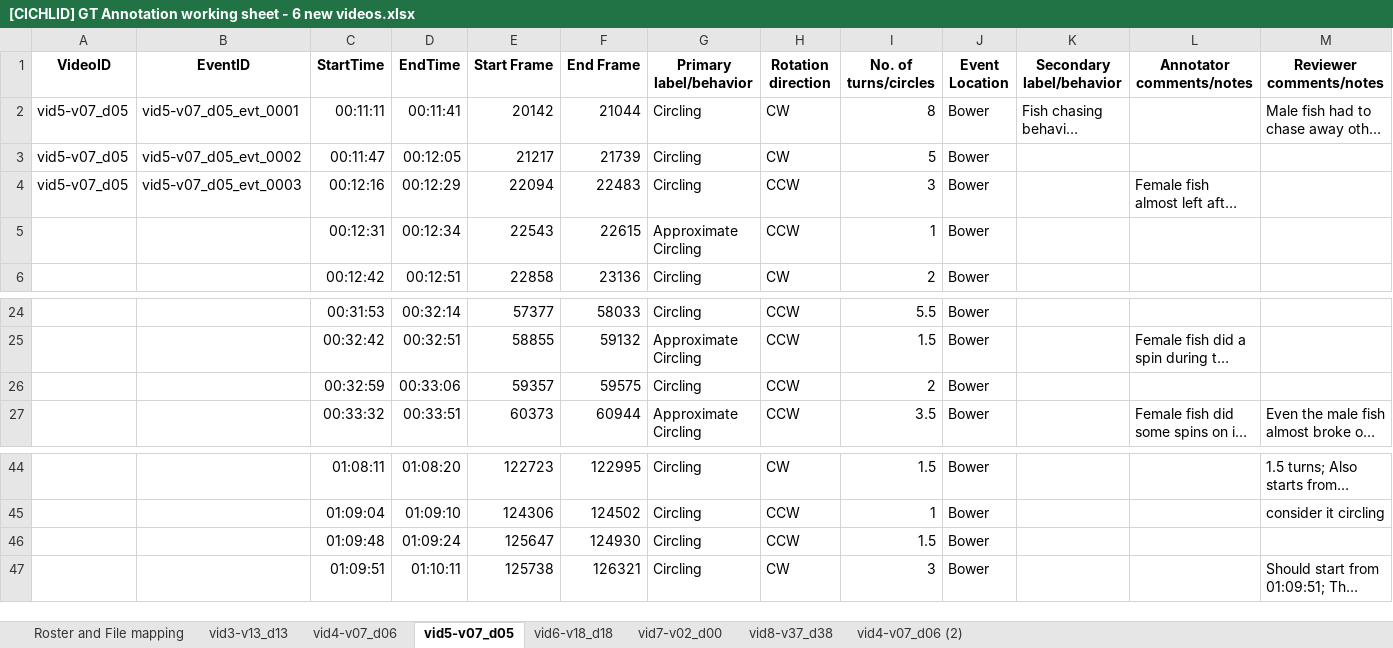
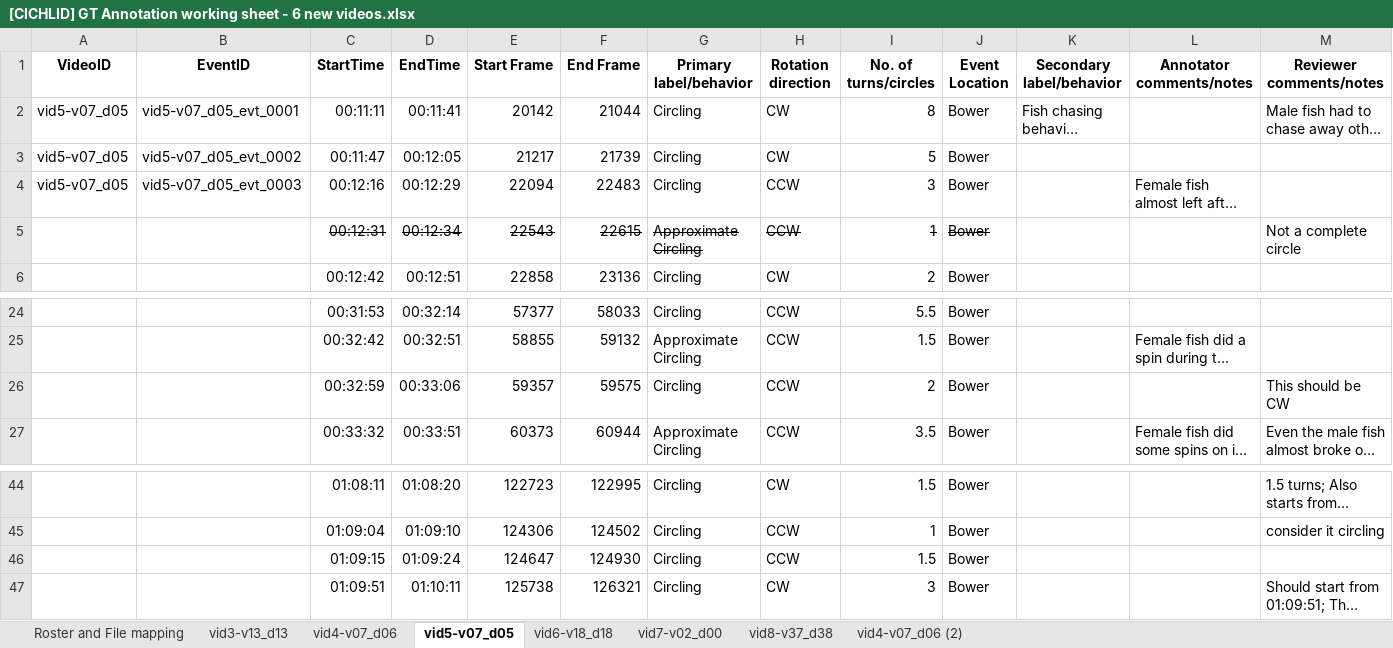
Before and after one commit to Human-Augment-Analytics/cichlid-analysis, an Excel workbook: ground_truth_annotations/finalized_annotations/[CICHLID] GT Annotation working sheet - 6 new videos.xlsx, sheet vid5-v07_d05, drawn as a sheet; only a part is shown, gaps mark what is left out; long unchanged cells end in …; values as stored, in another font and other column widths than the file's, no borders; the diff names each change by its address in the sheet, - before the commit and + after, or states it on an @@ line.

```diff
--- a/ground_truth_annotations/finalized_annotations/[CICHLID] GT Annotation working sheet - 6 new videos.xlsx (sheet vid5-v07_d05)
+++ b/ground_truth_annotations/finalized_annotations/[CICHLID] GT Annotation working sheet - 6 new videos.xlsx (sheet vid5-v07_d05)
-C5:J5 strikethrough: off
+C5:J5 strikethrough: on
-M5 (Reviewer comments/notes): (empty)
+M5 (Reviewer comments/notes): Not a complete circle
-M26 (Reviewer comments/notes): (empty)
+M26 (Reviewer comments/notes): This should be CW
-C46 (StartTime): 01:09:48
+C46 (StartTime): 01:09:15
-E46 (Start Frame): 125647
+E46 (Start Frame): 124647
```
Also changed, not shown: sheet vid4-v07_d06, sheet vid8-v37_d38, sheet vid4-v07_d06 (2), 11 other files.
